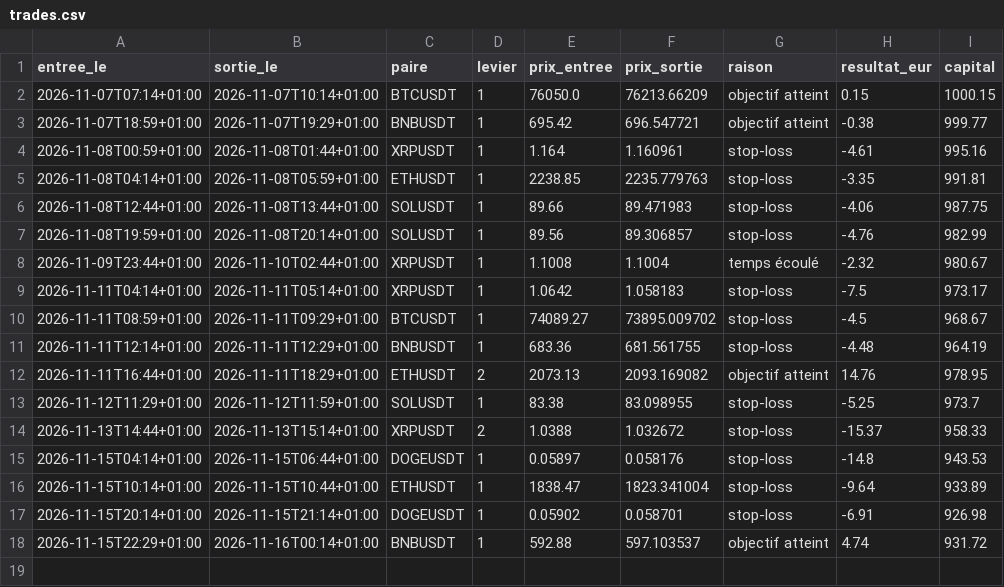
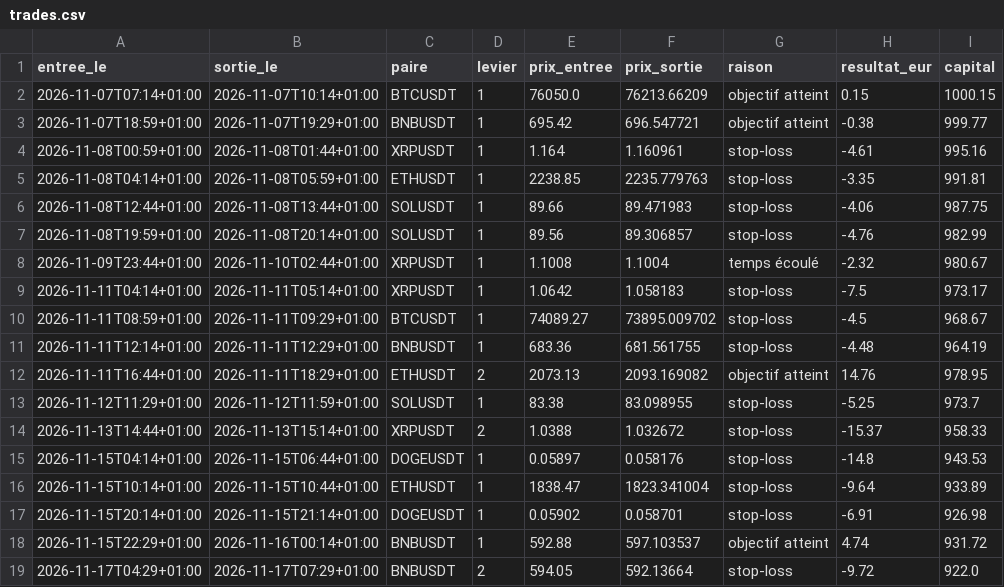
Before and after one commit to sandiemazer-cmd/simulation-trading-plus-plus, a CSV file: trades.csv, drawn as a sheet.

```diff
--- a/trades.csv
+++ b/trades.csv
@@ -18 +18,2 @@ entree_le,sortie_le,paire,levier,prix_entree,prix_sortie,raison,resultat_eur,cap
 2026-11-15T22:29+01:00,2026-11-16T00:14+01:00,BNBUSDT,1,592.88,597.103537,objectif atteint,4.74,931.72
+2026-11-17T04:29+01:00,2026-11-17T07:29+01:00,BNBUSDT,2,594.05,592.13664,stop-loss,-9.72,922.0
```
Also changed, not shown: 1 other file.
